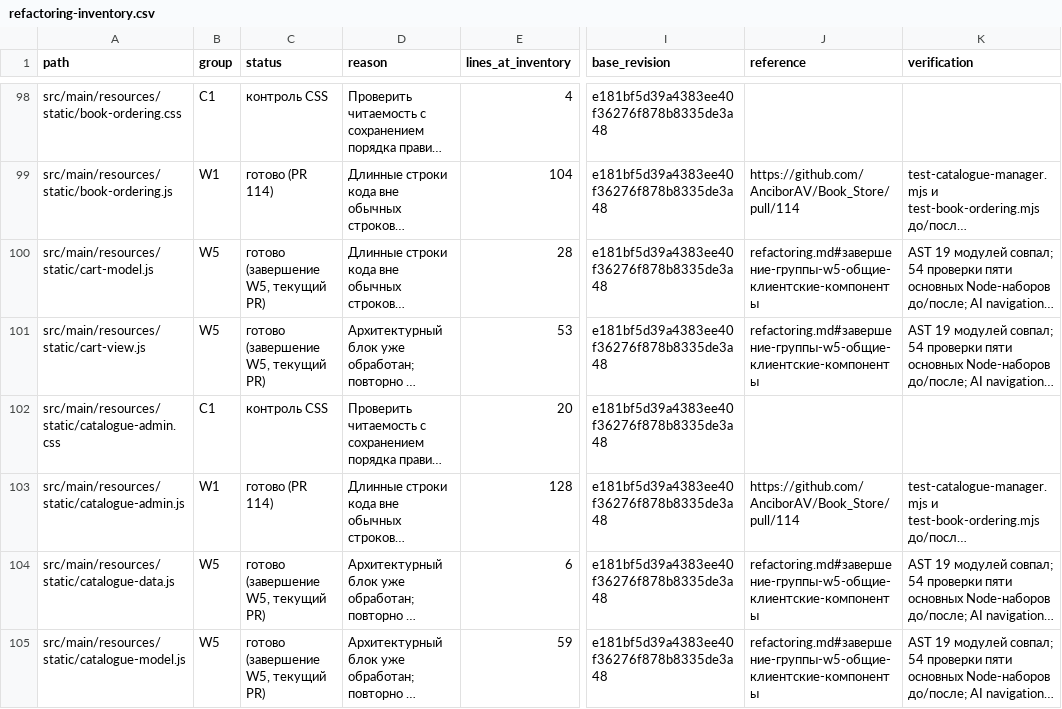
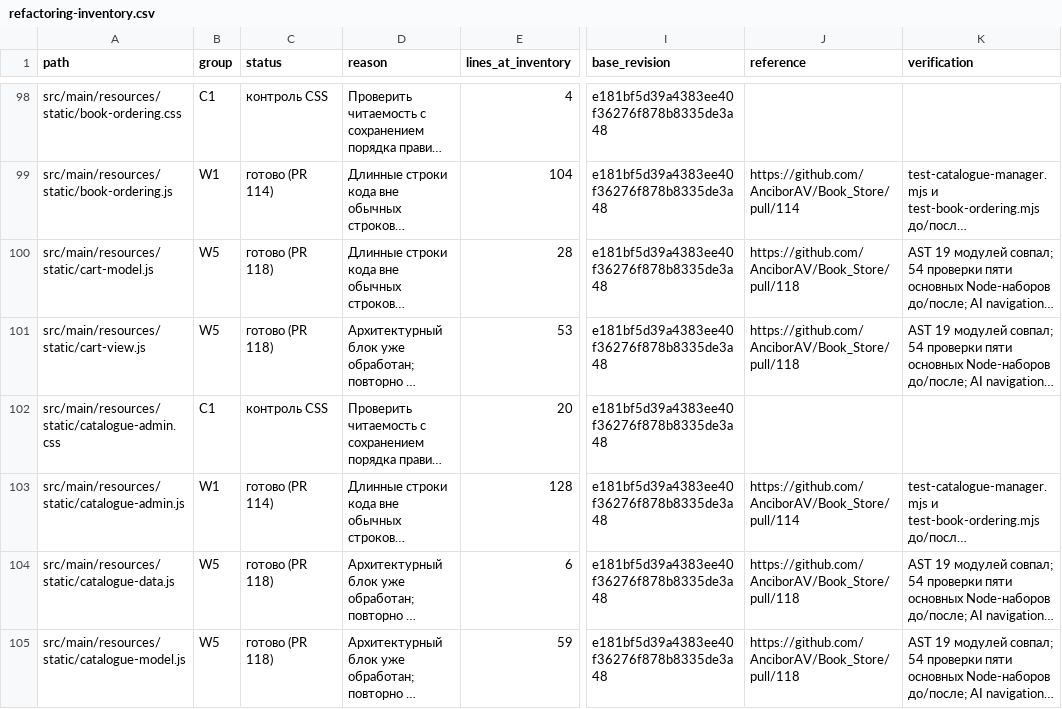
Before and after one commit to AnciborAV/Book_Store, a CSV file: docs/refactoring-inventory.csv, drawn as a sheet; only a part is shown, gaps mark what is left out; long unchanged cells end in …; the diff covers the shown part only; the diff names each change by its address in the sheet, - before the commit and + after, or states it on an @@ line.

```diff
--- a/docs/refactoring-inventory.csv
+++ b/docs/refactoring-inventory.csv
-C100:C101 (status): готово (завершение W5, текущий PR)
+C100:C101 (status): готово (PR 118)
-J100:J101 (reference): refactoring.md#завершение-группы-w5-общие-клиентские-компоненты
+J100:J101 (reference): https://github.com/AnciborAV/Book_Store/pull/118
-C104:C105 (status): готово (завершение W5, текущий PR)
+C104:C105 (status): готово (PR 118)
-J104:J105 (reference): refactoring.md#завершение-группы-w5-общие-клиентские-компоненты
+J104:J105 (reference): https://github.com/AnciborAV/Book_Store/pull/118
```
Also changed, not shown: 57 edited cells elsewhere in this file, 11 other files.
